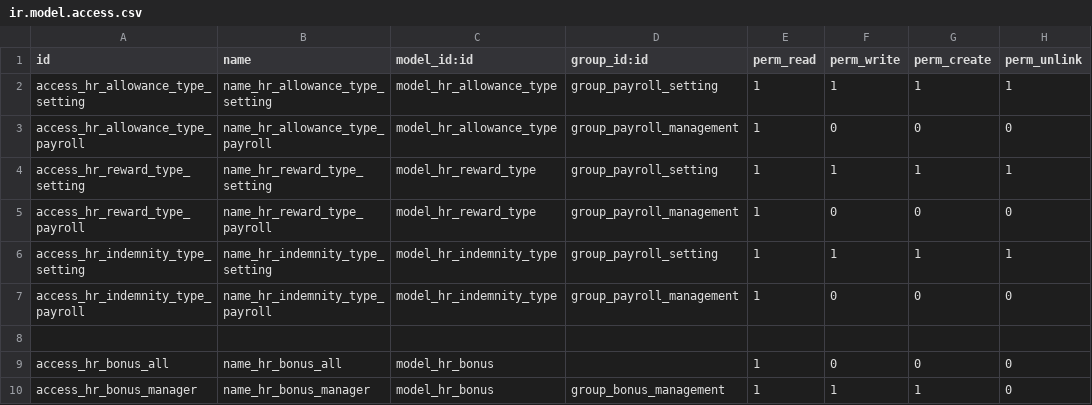
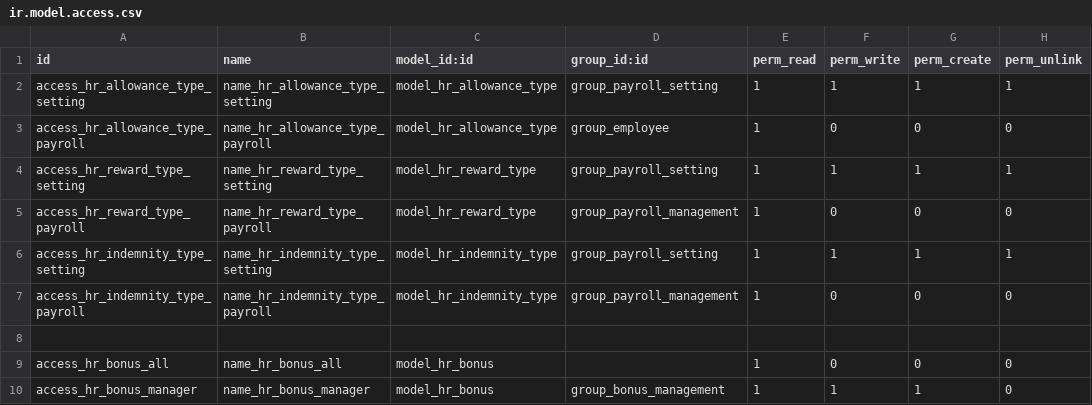
Before and after one commit to rouag/orvea, a CSV file: smart_hr/payroll/security/ir.model.access.csv, drawn as a sheet; only a part is shown.

Commit message:
[fix] droit acces

```diff
--- a/smart_hr/payroll/security/ir.model.access.csv
+++ b/smart_hr/payroll/security/ir.model.access.csv
@@ -2,3 +2,3 @@ id,name,model_id:id,group_id:id,perm_read,perm_write,perm_create,perm_unlink
 access_hr_allowance_type_setting,name_hr_allowance_type_setting,model_hr_allowance_type,group_payroll_setting,1,1,1,1
-access_hr_allowance_type_payroll,name_hr_allowance_type_payroll,model_hr_allowance_type,group_payroll_management,1,0,0,0
+access_hr_allowance_type_payroll,name_hr_allowance_type_payroll,model_hr_allowance_type,group_employee,1,0,0,0
 access_hr_reward_type_setting,name_hr_reward_type_setting,model_hr_reward_type,group_payroll_setting,1,1,1,1
```
Also changed, not shown: smart_hr/security/ir.model.access.csv, 3 other files.
